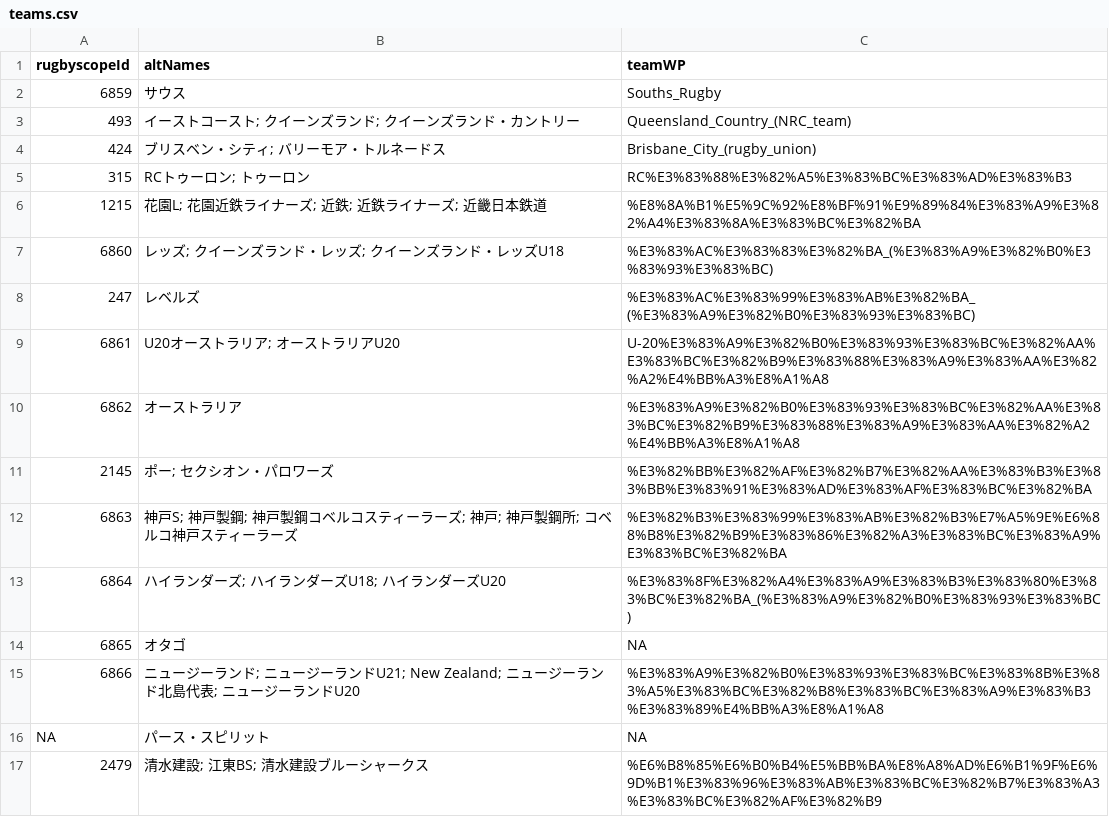
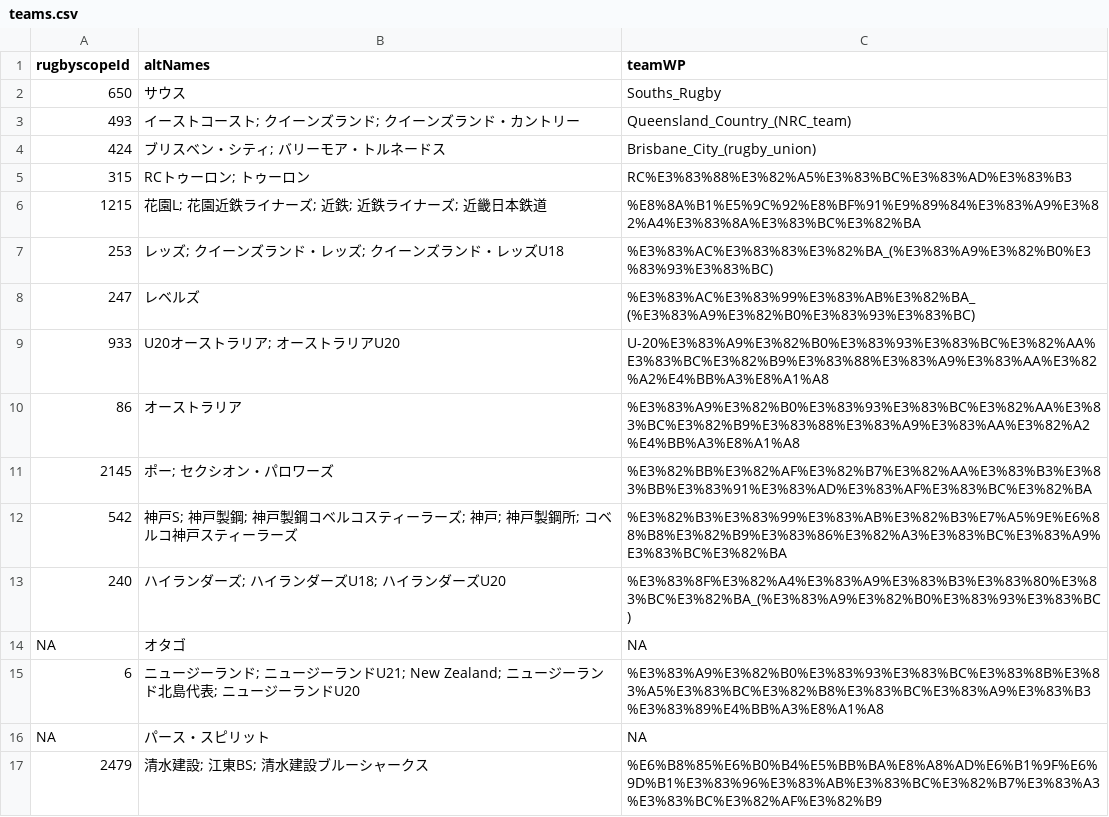
Before and after one commit to CompNet/RugbyScope, a CSV file: data/wikipedia/japanese/teams.csv, drawn as a sheet; only a part is shown; the diff covers the shown part only.

Commit message:
before fixing data decomposition pb

```diff
--- a/data/wikipedia/japanese/teams.csv
+++ b/data/wikipedia/japanese/teams.csv
@@ -1,3 +1,3 @@
 "rugbyscopeId","altNames","teamWP"
-"6859","サウス","Souths_Rugby"
+"650","サウス","Souths_Rugby"
 "493","イーストコースト; クイーンズランド; クイーンズランド・カントリー","Queensland_Country_(NRC_team)"
@@ -6,11 +6,11 @@
 "1215","花園L; 花園近鉄ライナーズ; 近鉄; 近鉄ライナーズ; 近畿日本鉄道","%E8%8A%B1%E5%9C%92%E8%BF%91%E9%89%84%E3%83%A9%E3%82%A4%E3%83%8A%E3%83%BC%E3%82%BA"
-"6860","レッズ; クイーンズランド・レッズ; クイーンズランド・レッズU18","%E3%83%AC%E3%83%83%E3%82%BA_(%E3%83%A9%E3%82%B0%E3%83%93%E3%83%BC)"
+"253","レッズ; クイーンズランド・レッズ; クイーンズランド・レッズU18","%E3%83%AC%E3%83%83%E3%82%BA_(%E3%83%A9%E3%82%B0%E3%83%93%E3%83%BC)"
 "247","レベルズ","%E3%83%AC%E3%83%99%E3%83%AB%E3%82%BA_(%E3%83%A9%E3%82%B0%E3%83%93%E3%83%BC)"
-"6861","U20オーストラリア; オーストラリアU20","U-20%E3%83%A9%E3%82%B0%E3%83%93%E3%83%BC%E3%82%AA%E3%83%BC%E3%82%B9%E3%83%88%E3%83%A9%E3%83%AA%E3%82%A2%E4%BB%A3%E8%A1%A8"
-"6862","オーストラリア","%E3%83%A9%E3%82%B0%E3%83%93%E3%83%BC%E3%82%AA%E3%83%BC%E3%82%B9%E3%83%88%E3%83%A9%E3%83%AA%E3%82%A2%E4%BB%A3%E8%A1%A8"
+"933","U20オーストラリア; オーストラリアU20","U-20%E3%83%A9%E3%82%B0%E3%83%93%E3%83%BC%E3%82%AA%E3%83%BC%E3%82%B9%E3%83%88%E3%83%A9%E3%83%AA%E3%82%A2%E4%BB%A3%E8%A1%A8"
+"86","オーストラリア","%E3%83%A9%E3%82%B0%E3%83%93%E3%83%BC%E3%82%AA%E3%83%BC%E3%82%B9%E3%83%88%E3%83%A9%E3%83%AA%E3%82%A2%E4%BB%A3%E8%A1%A8"
 "2145","ポー; セクシオン・パロワーズ","%E3%82%BB%E3%82%AF%E3%82%B7%E3%82%AA%E3%83%B3%E3%83%BB%E3%83%91%E3%83%AD%E3%83%AF%E3%83%BC%E3%82%BA"
-"6863","神戸S; 神戸製鋼; 神戸製鋼コベルコスティーラーズ; 神戸; 神戸製鋼所; コベルコ神戸スティーラーズ","%E3%82%B3%E3%83%99%E3%83%AB%E3%82%B3%E7%A5%9E%E6%88%B8%E3%82%B9%E3%83%86%E3%82%A3%E3%83%BC%E3%83%A9%E3%83%BC%E3%82%BA"
-"6864","ハイランダーズ; ハイランダーズU18; ハイランダーズU20","%E3%83%8F%E3%82%A4%E3%83%A9%E3%83%B3%E3%83%80%E3%83%BC%E3%82%BA_(%E3%83%A9%E3%82%B0%E3%83%93%E3%83%BC)"
-"6865","オタゴ",NA
-"6866","ニュージーランド; ニュージーランドU21; New Zealand; ニュージーランド北島代表; ニュージーランドU20","%E3%83%A9%E3%82%B0%E3%83%93%E3%83%BC%E3%83%8B%E3%83%A5%E3%83%BC%E3%82%B8%E3%83%BC%E3%83%A9%E3%83%B3%E3%83%89%E4%BB%A3%E8%A1%A8"
+"542","神戸S; 神戸製鋼; 神戸製鋼コベルコスティーラーズ; 神戸; 神戸製鋼所; コベルコ神戸スティーラーズ","%E3%82%B3%E3%83%99%E3%83%AB%E3%82%B3%E7%A5%9E%E6%88%B8%E3%82%B9%E3%83%86%E3%82%A3%E3%83%BC%E3%83%A9%E3%83%BC%E3%82%BA"
+"240","ハイランダーズ; ハイランダーズU18; ハイランダーズU20","%E3%83%8F%E3%82%A4%E3%83%A9%E3%83%B3%E3%83%80%E3%83%BC%E3%82%BA_(%E3%83%A9%E3%82%B0%E3%83%93%E3%83%BC)"
+NA,"オタゴ",NA
+"6","ニュージーランド; ニュージーランドU21; New Zealand; ニュージーランド北島代表; ニュージーランドU20","%E3%83%A9%E3%82%B0%E3%83%93%E3%83%BC%E3%83%8B%E3%83%A5%E3%83%BC%E3%82%B8%E3%83%BC%E3%83%A9%E3%83%B3%E3%83%89%E4%BB%A3%E8%A1%A8"
 NA,"パース・スピリット",NA
```
Also changed, not shown: 92 edited cells elsewhere in this file, 1 other file.
